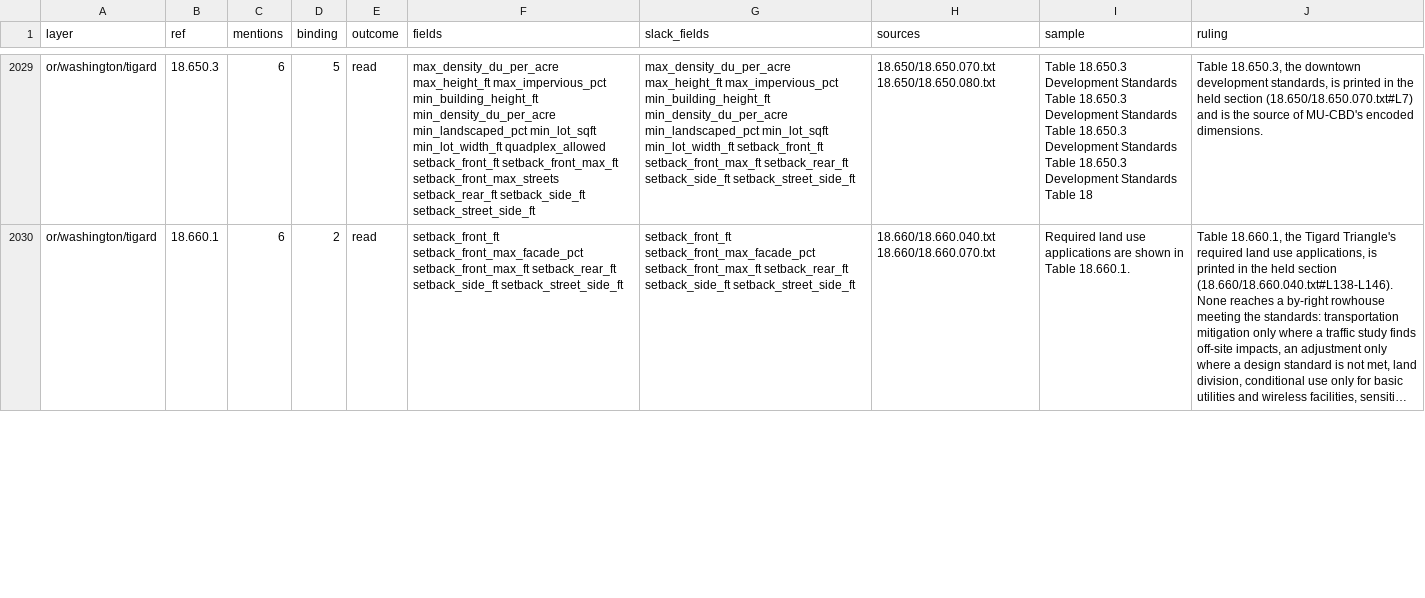
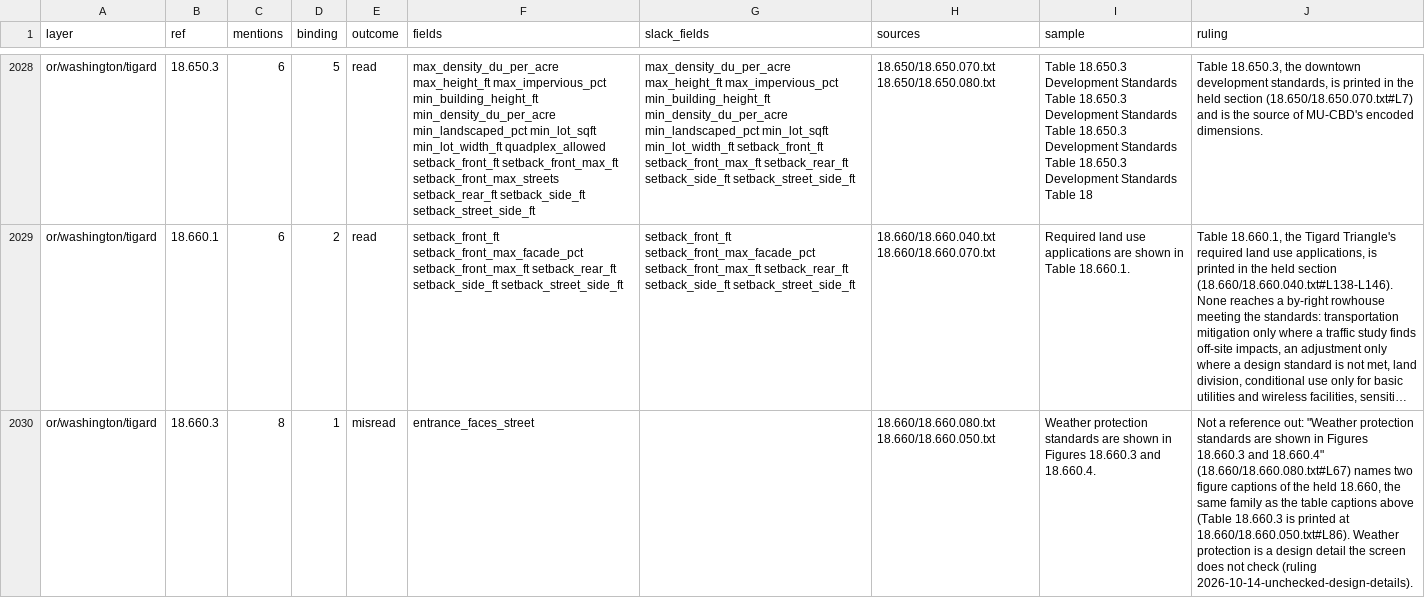
Before and after one commit to hahmlet/vicinitideals, a CSV file: data/flats/crossrefs.csv, drawn as a sheet; only a part is shown, gaps mark what is left out; long unchanged cells end in …; the diff covers the shown part only; the diff names each change by its address in the sheet, - before the commit and + after, or states it on an @@ line.

```diff
--- a/data/flats/crossrefs.csv
+++ b/data/flats/crossrefs.csv
+row 2030: or/washington/tigard | 18.660.3 | 8 | 1 | misread | entrance_faces_street |  | 18.660/18.660.080.txt 18.660/18.660.050.txt | Weather protection standards are shown in Figures 18.660.3 and 18.660.4. | Not a reference out: "Weather protection standards are shown in Figures 18.660.3 and 18.660.4" (18.660/18.660.080.txt#L67) names two figure captions of the held 18.660, the same family as the table captions above (Table 18.660.3 is printed at 18.660/18.660.050.txt#L86). Weather protection is a design detail the screen does not check (ruling 2026-10-14-unchecked-design-details).
```
Also changed, not shown: 9 added rows, 10 removed rows and 22 edited cells elsewhere in this file, 6 other files.
